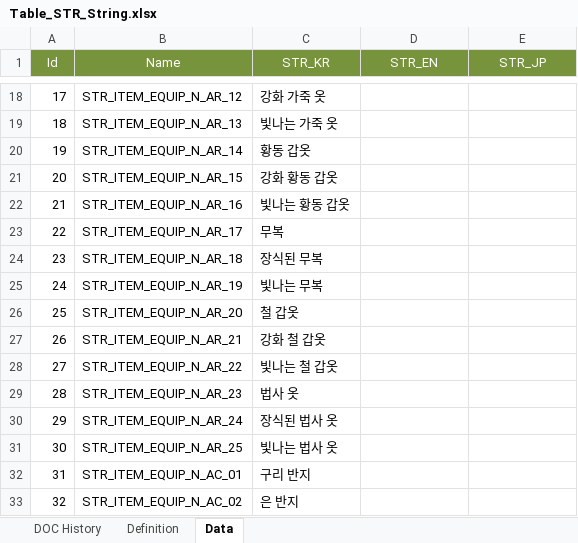
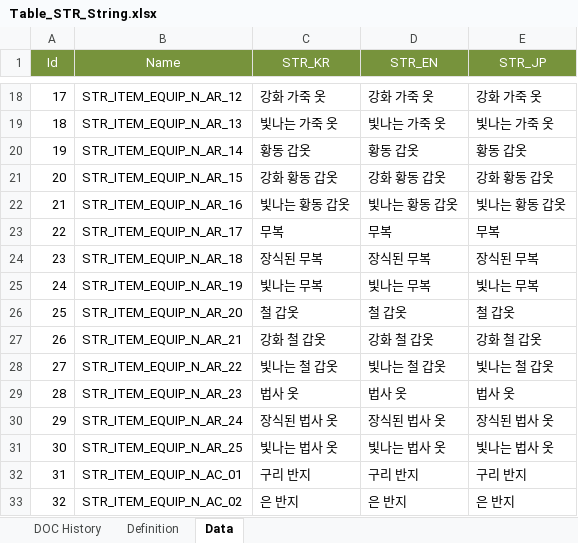
Before and after one commit to kazoh/eaf, an Excel workbook: 30_table/01_테스트버전/Table_STR_String.xlsx, sheet Data, drawn as a sheet; only a part is shown, gaps mark what is left out; values as stored, in another font and other column widths than the file's, no borders; the diff covers the shown part only; the diff names each change by its address in the sheet, - before the commit and + after, or states it on an @@ line.

```diff
--- a/30_table/01_테스트버전/Table_STR_String.xlsx (sheet Data)
+++ b/30_table/01_테스트버전/Table_STR_String.xlsx (sheet Data)
-D18 (STR_EN): (empty)
+D18 (STR_EN): 강화 가죽 옷
-E18 (STR_JP): (empty)
+E18 (STR_JP): 강화 가죽 옷
-D19 (STR_EN): (empty)
+D19 (STR_EN): 빛나는 가죽 옷
-E19 (STR_JP): (empty)
+E19 (STR_JP): 빛나는 가죽 옷
-D20 (STR_EN): (empty)
+D20 (STR_EN): 황동 갑옷
-E20 (STR_JP): (empty)
+E20 (STR_JP): 황동 갑옷
-D21 (STR_EN): (empty)
+D21 (STR_EN): 강화 황동 갑옷
-E21 (STR_JP): (empty)
+E21 (STR_JP): 강화 황동 갑옷
-D22 (STR_EN): (empty)
+D22 (STR_EN): 빛나는 황동 갑옷
-E22 (STR_JP): (empty)
+E22 (STR_JP): 빛나는 황동 갑옷
-D23 (STR_EN): (empty)
+D23 (STR_EN): 무복
-E23 (STR_JP): (empty)
+E23 (STR_JP): 무복
-D24 (STR_EN): (empty)
+D24 (STR_EN): 장식된 무복
-E24 (STR_JP): (empty)
+E24 (STR_JP): 장식된 무복
-D25 (STR_EN): (empty)
+D25 (STR_EN): 빛나는 무복
-E25 (STR_JP): (empty)
+E25 (STR_JP): 빛나는 무복
-D26 (STR_EN): (empty)
+D26 (STR_EN): 철 갑옷
-E26 (STR_JP): (empty)
+E26 (STR_JP): 철 갑옷
-D27 (STR_EN): (empty)
+D27 (STR_EN): 강화 철 갑옷
-E27 (STR_JP): (empty)
+E27 (STR_JP): 강화 철 갑옷
-D28 (STR_EN): (empty)
+D28 (STR_EN): 빛나는 철 갑옷
-E28 (STR_JP): (empty)
+E28 (STR_JP): 빛나는 철 갑옷
-D29 (STR_EN): (empty)
+D29 (STR_EN): 법사 옷
-E29 (STR_JP): (empty)
+E29 (STR_JP): 법사 옷
-D30 (STR_EN): (empty)
+D30 (STR_EN): 장식된 법사 옷
-E30 (STR_JP): (empty)
+E30 (STR_JP): 장식된 법사 옷
-D31 (STR_EN): (empty)
+D31 (STR_EN): 빛나는 법사 옷
-E31 (STR_JP): (empty)
+E31 (STR_JP): 빛나는 법사 옷
-D32 (STR_EN): (empty)
+D32 (STR_EN): 구리 반지
-E32 (STR_JP): (empty)
+E32 (STR_JP): 구리 반지
-D33 (STR_EN): (empty)
+D33 (STR_EN): 은 반지
-E33 (STR_JP): (empty)
+E33 (STR_JP): 은 반지
```
Also changed, not shown: 17 added rows and 1791 edited cells elsewhere in this sheet, 30_table/01_테스트버전/Table_Data_Mission.xlsx, 30_table/01_테스트버전/Table_List_Map.xlsx, 19 other files.
